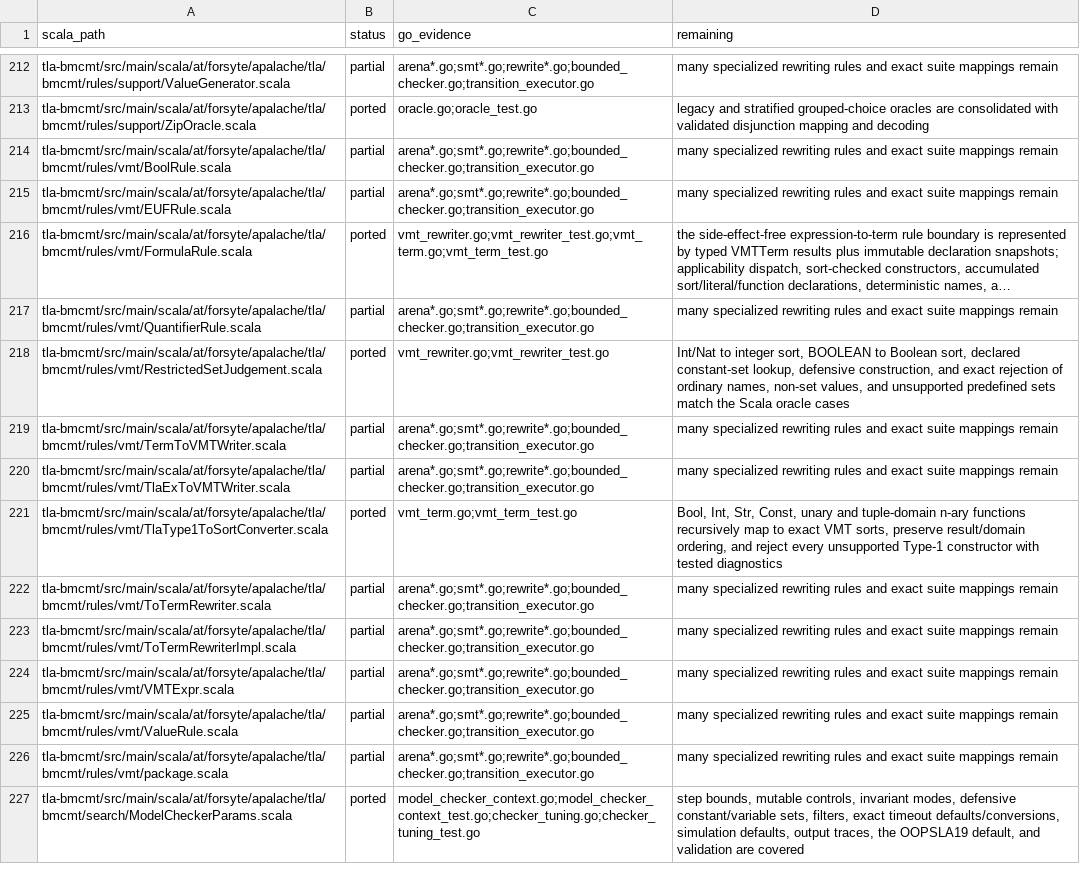
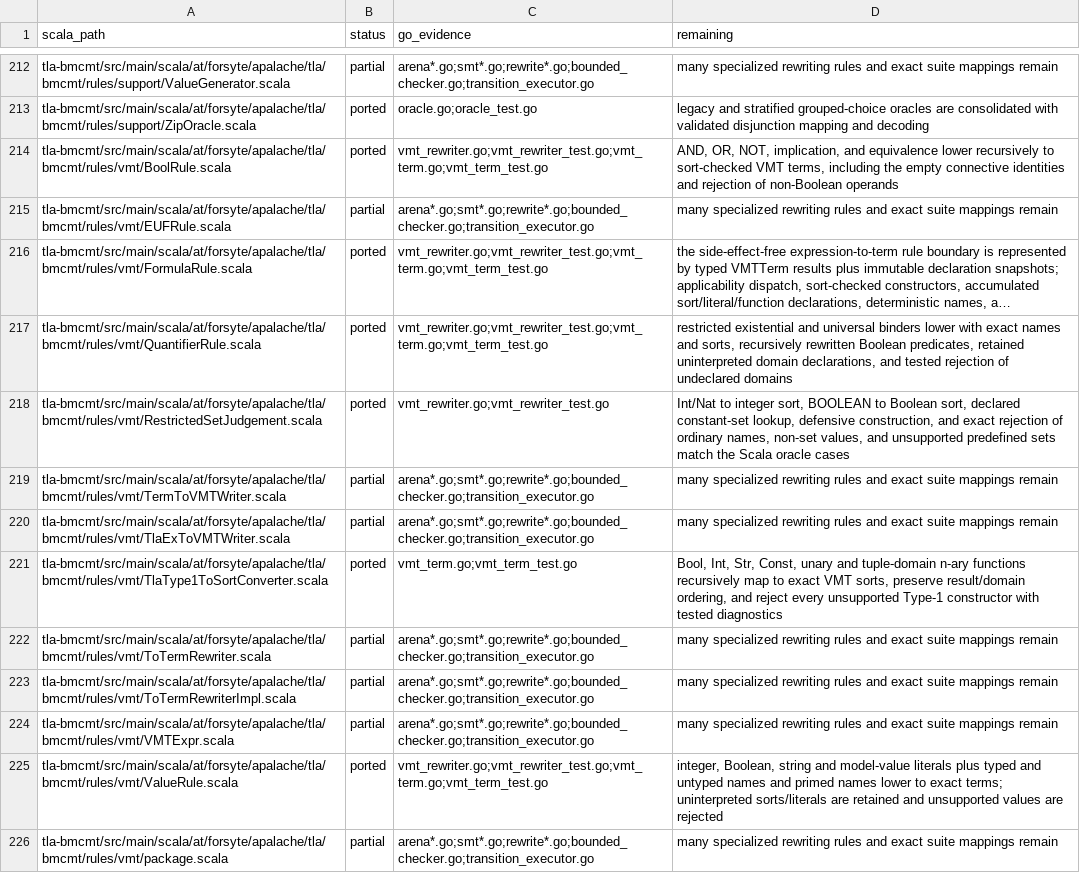
Before and after one commit to glycerine/apalache-go, a TSV file: pkg/SCALA_PORT_MANIFEST.tsv, drawn as a sheet; only a part is shown, gaps mark what is left out; the shorter side is filled out with more unchanged rows; long unchanged cells end in …; the diff names each change by its address in the sheet, - before the commit and + after, or states it on an @@ line.

Commit message:
complete VMT value and Boolean rules

```diff
--- a/pkg/SCALA_PORT_MANIFEST.tsv
+++ b/pkg/SCALA_PORT_MANIFEST.tsv
-B214 (status): partial
+B214 (status): ported
-C214 (go_evidence): arena*.go;smt*.go;rewrite*.go;bounded_checker.go;transition_executor.go
+C214 (go_evidence): vmt_rewriter.go;vmt_rewriter_test.go;vmt_term.go;vmt_term_test.go
-D214 (remaining): many specialized rewriting rules and exact suite mappings remain
+D214 (remaining): AND, OR, NOT, implication, and equivalence lower recursively to sort-checked VMT terms, including the empty connective identities and rejection of non-Boolean operands
-B217 (status): partial
+B217 (status): ported
-C217 (go_evidence): arena*.go;smt*.go;rewrite*.go;bounded_checker.go;transition_executor.go
+C217 (go_evidence): vmt_rewriter.go;vmt_rewriter_test.go;vmt_term.go;vmt_term_test.go
-D217 (remaining): many specialized rewriting rules and exact suite mappings remain
+D217 (remaining): restricted existential and universal binders lower with exact names and sorts, recursively rewritten Boolean predicates, retained uninterpreted domain declarations, and tested rejection of undeclared domains
-B225 (status): partial
+B225 (status): ported
-C225 (go_evidence): arena*.go;smt*.go;rewrite*.go;bounded_checker.go;transition_executor.go
+C225 (go_evidence): vmt_rewriter.go;vmt_rewriter_test.go;vmt_term.go;vmt_term_test.go
-D225 (remaining): many specialized rewriting rules and exact suite mappings remain
+D225 (remaining): integer, Boolean, string and model-value literals plus typed and untyped names and primed names lower to exact terms; uninterpreted sorts/literals are retained and unsupported values are rejected
```
Also changed, not shown: 2 other files.
